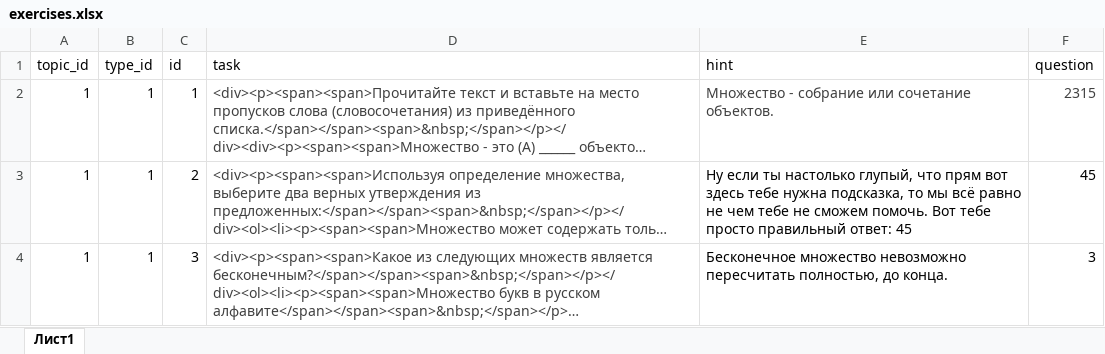
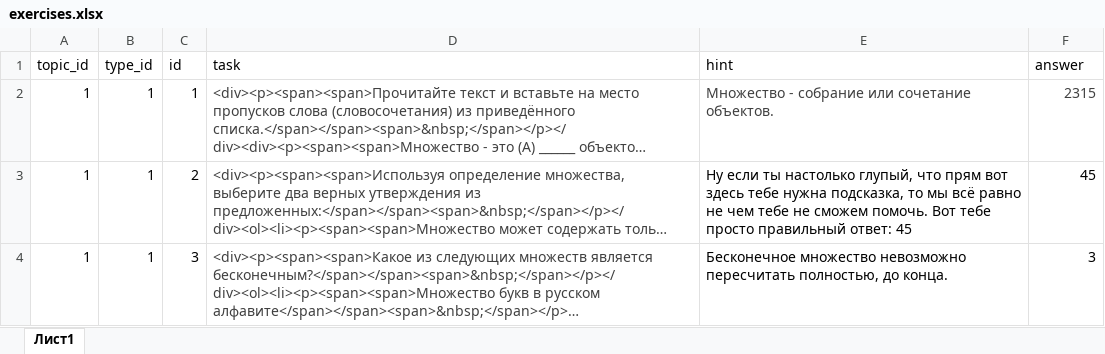
Before and after one commit to liteobsidian/physics, an Excel workbook: src/sources/exercises.xlsx, sheet Лист1, drawn as a sheet; only a part is shown; long unchanged cells end in …; values as stored, in another font and other column widths than the file's, no borders; the diff names each change by its address in the sheet, - before the commit and + after, or states it on an @@ line.

Commit message:
Добавлен конвертер xlsx в json

```diff
--- a/src/sources/exercises.xlsx (sheet Лист1)
+++ b/src/sources/exercises.xlsx (sheet Лист1)
-F1: question
+F1: answer
```
Also changed, not shown: 23 other files.
